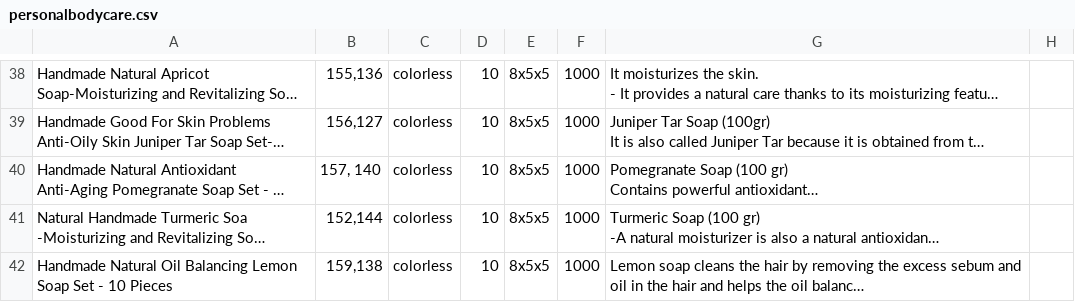
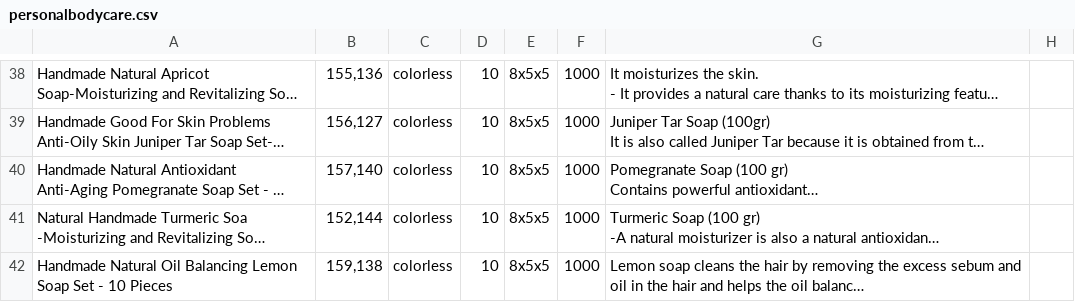
Before and after one commit to Rian55/Add_Items_To_Amazon, a CSV file: personalbodycare.csv, drawn as a sheet; only a part is shown, gaps mark what is left out; long unchanged cells end in …; the diff names each change by its address in the sheet, - before the commit and + after, or states it on an @@ line.

Commit message:
csv fix

```diff
--- a/personalbodycare.csv
+++ b/personalbodycare.csv
-B40: 157, 140
+B40: 157,140
```
